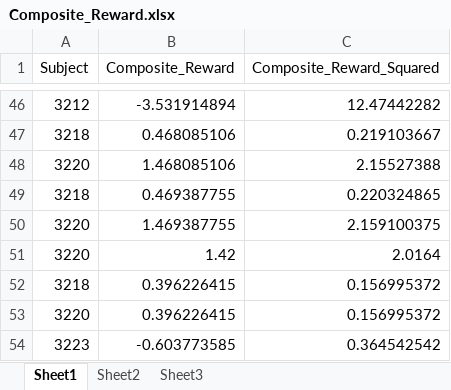
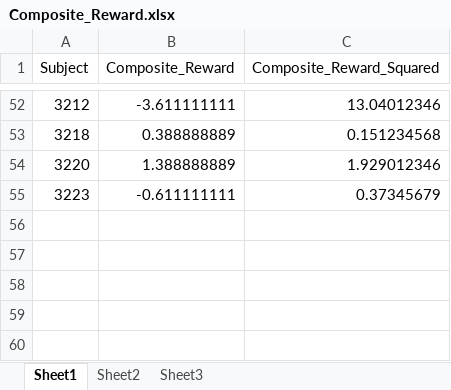
Before and after one commit to DVS-Lab/istart-mid, an Excel workbook: derivatives/covariates/Composite_Reward.xlsx, sheet Sheet1, drawn as a sheet; only a part is shown, gaps mark what is left out; values as stored, in another font and other column widths than the file's, no borders; removed rows and columns are numbered as before the commit, all else as after; the diff covers the shown part only; the diff names each change by its address in the sheet, - before the commit and + after, or states it on an @@ line.

Commit message:
Looking at RT data

```diff
--- a/derivatives/covariates/Composite_Reward.xlsx (sheet Sheet1)
+++ b/derivatives/covariates/Composite_Reward.xlsx (sheet Sheet1)
-B52 (Composite_Reward): -3.531914894
+B52 (Composite_Reward): -3.611111111
-C52 (Composite_Reward_Squared): 12.47442282
+C52 (Composite_Reward_Squared): 13.04012346
-B53 (Composite_Reward): 0.468085106
+B53 (Composite_Reward): 0.388888889
-C53 (Composite_Reward_Squared): 0.219103667
+C53 (Composite_Reward_Squared): 0.151234568
-B54 (Composite_Reward): 1.468085106
+B54 (Composite_Reward): 1.388888889
-C54 (Composite_Reward_Squared): 2.15527388
+C54 (Composite_Reward_Squared): 1.929012346
-row 49: 3218 | 0.469387755 | 0.220324865
-row 50: 3220 | 1.469387755 | 2.159100375
-row 51: 3220 | 1.42 | 2.0164
-row 52: 3218 | 0.396226415 | 0.156995372
-row 53: 3220 | 0.396226415 | 0.156995372
-B55 (Composite_Reward): -0.603773585
+B55 (Composite_Reward): -0.611111111
-C55 (Composite_Reward_Squared): 0.364542542
+C55 (Composite_Reward_Squared): 0.37345679
```
Also changed, not shown: 6 added rows and 88 edited cells elsewhere in this sheet, 25 other files.
